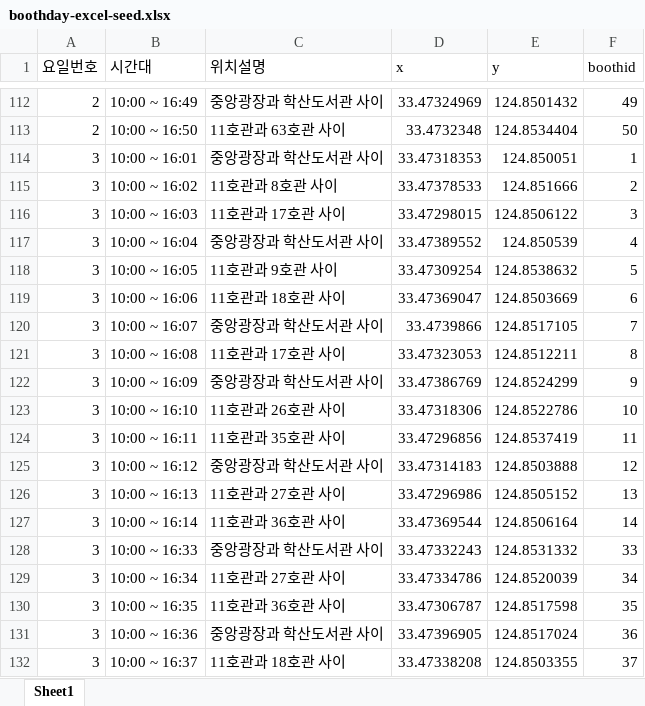
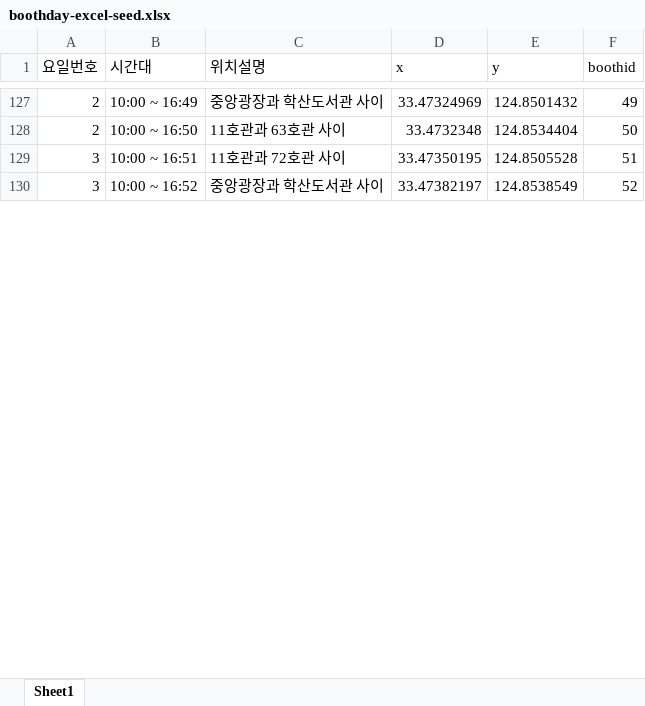
Before and after one commit to kimseonhee126/INU-Festival-BE, an Excel workbook: public/stylesheets/boothday-excel-seed.xlsx, sheet Sheet1, drawn as a sheet; only a part is shown, gaps mark what is left out; the shorter side is filled out with more unchanged rows; values as stored, in another font and other column widths than the file's, no borders; removed rows and columns are numbered as before the commit, all else as after; the diff covers the shown part only; the diff names each change by its address in the sheet, - before the commit and + after, or states it on an @@ line.

Commit message:
Fix: "boothDay 엑셀 수정 + 디폴트 유저 추가"

```diff
--- a/public/stylesheets/boothday-excel-seed.xlsx (sheet Sheet1)
+++ b/public/stylesheets/boothday-excel-seed.xlsx (sheet Sheet1)
-row 114: 3 | 10:00 ~ 16:01 | 중앙광장과 학산도서관 사이 | 33.47318353 | 124.850051 | 1
-row 115: 3 | 10:00 ~ 16:02 | 11호관과 8호관 사이 | 33.47378533 | 124.851666 | 2
-row 116: 3 | 10:00 ~ 16:03 | 11호관과 17호관 사이 | 33.47298015 | 124.8506122 | 3
-row 117: 3 | 10:00 ~ 16:04 | 중앙광장과 학산도서관 사이 | 33.47389552 | 124.850539 | 4
-row 118: 3 | 10:00 ~ 16:05 | 11호관과 9호관 사이 | 33.47309254 | 124.8538632 | 5
@@ row 119 moved to row 84: 3 @@
-row 120: 3 | 10:00 ~ 16:07 | 중앙광장과 학산도서관 사이 | 33.4739866 | 124.8517105 | 7
-row 121: 3 | 10:00 ~ 16:08 | 11호관과 17호관 사이 | 33.47323053 | 124.8512211 | 8
@@ row 122 moved to row 87: 3 @@
-row 123: 3 | 10:00 ~ 16:10 | 11호관과 26호관 사이 | 33.47318306 | 124.8522786 | 10
@@ row 124 moved to row 89: 3 @@
-row 125: 3 | 10:00 ~ 16:12 | 중앙광장과 학산도서관 사이 | 33.47314183 | 124.8503888 | 12
-row 126: 3 | 10:00 ~ 16:13 | 11호관과 27호관 사이 | 33.47296986 | 124.8505152 | 13
-row 127: 3 | 10:00 ~ 16:14 | 11호관과 36호관 사이 | 33.47369544 | 124.8506164 | 14
-row 128: 3 | 10:00 ~ 16:33 | 중앙광장과 학산도서관 사이 | 33.47332243 | 124.8531332 | 33
-row 129: 3 | 10:00 ~ 16:34 | 11호관과 27호관 사이 | 33.47334786 | 124.8520039 | 34
-row 130: 3 | 10:00 ~ 16:35 | 11호관과 36호관 사이 | 33.47306787 | 124.8517598 | 35
-row 131: 3 | 10:00 ~ 16:36 | 중앙광장과 학산도서관 사이 | 33.47396905 | 124.8517024 | 36
-row 132: 3 | 10:00 ~ 16:37 | 11호관과 18호관 사이 | 33.47338208 | 124.8503355 | 37
```
Also changed, not shown: 24 added rows, 13 removed rows and 25 edited cells elsewhere in this sheet, formulas that keep their value, 6 other files.
